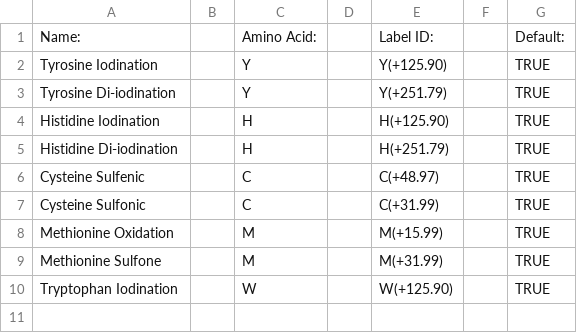
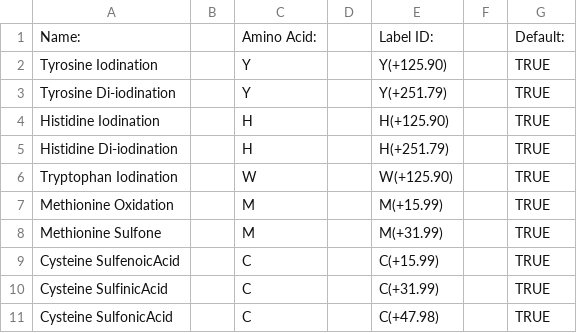
Before and after one commit to JC-Price/Chalf_public, a CSV file: Config Files/Label Finder Dictionary.csv, drawn as a sheet.

Commit message:
Label Fixes

```diff
--- a/Config Files/Label Finder Dictionary.csv
+++ b/Config Files/Label Finder Dictionary.csv
@@ -5,6 +5,7 @@ Histidine Iodination,,H,,H(+125.90),,TRUE
 Histidine Di-iodination,,H,,H(+251.79),,TRUE
-Cysteine Sulfenic,,C,,C(+48.97),,TRUE
-Cysteine Sulfonic,,C,,C(+31.99),,TRUE
+Tryptophan Iodination,,W,,W(+125.90),,TRUE
 Methionine Oxidation,,M,,M(+15.99),,TRUE
 Methionine Sulfone,,M,,M(+31.99),,TRUE
-Tryptophan Iodination,,W,,W(+125.90),,TRUE
+Cysteine SulfenoicAcid,,C,,C(+15.99),,TRUE
+Cysteine SulfinicAcid,,C,,C(+31.99),,TRUE
+Cysteine SulfonicAcid,,C,,C(+47.98),,TRUE
```
Also changed, not shown: Config Files/CHalf Defaults.csv.
